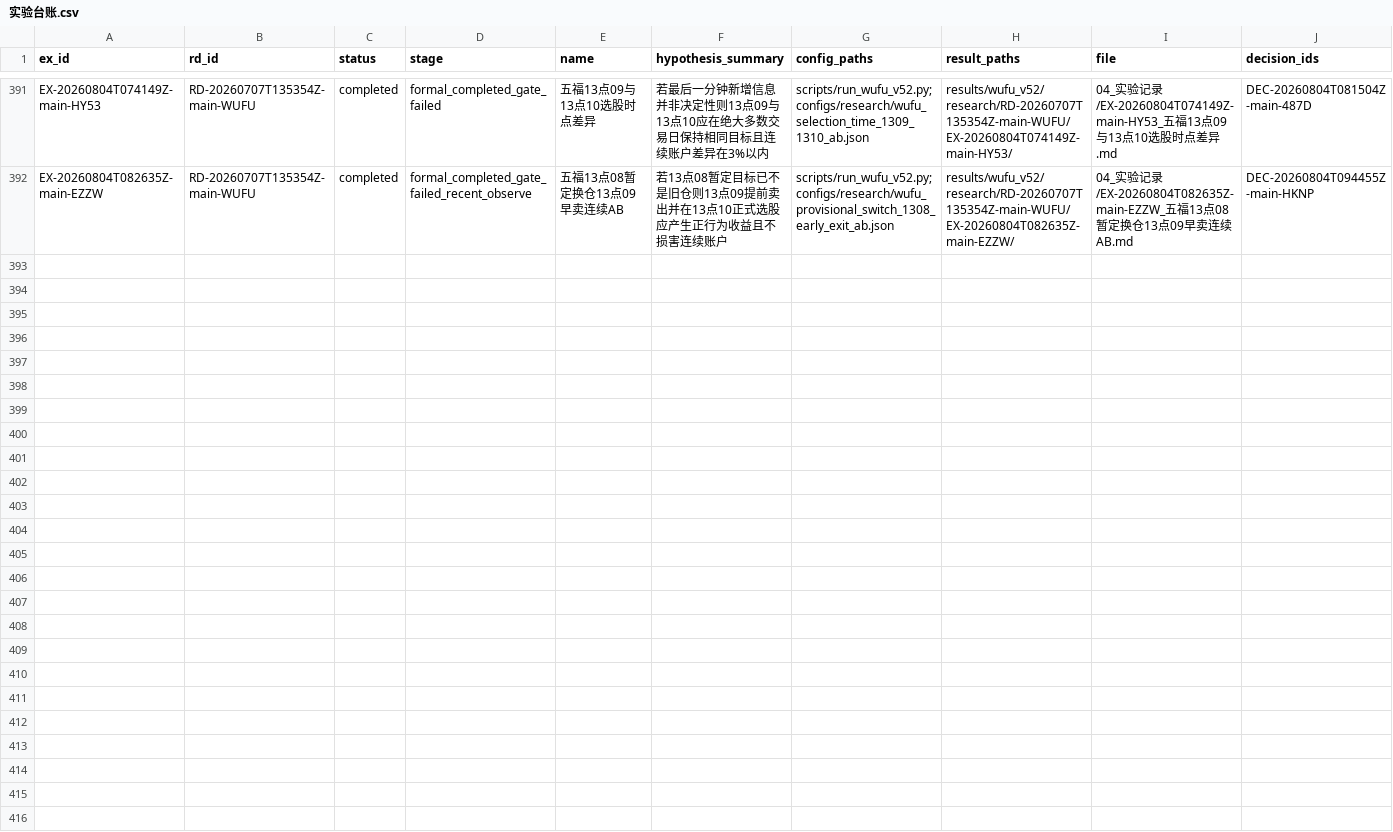
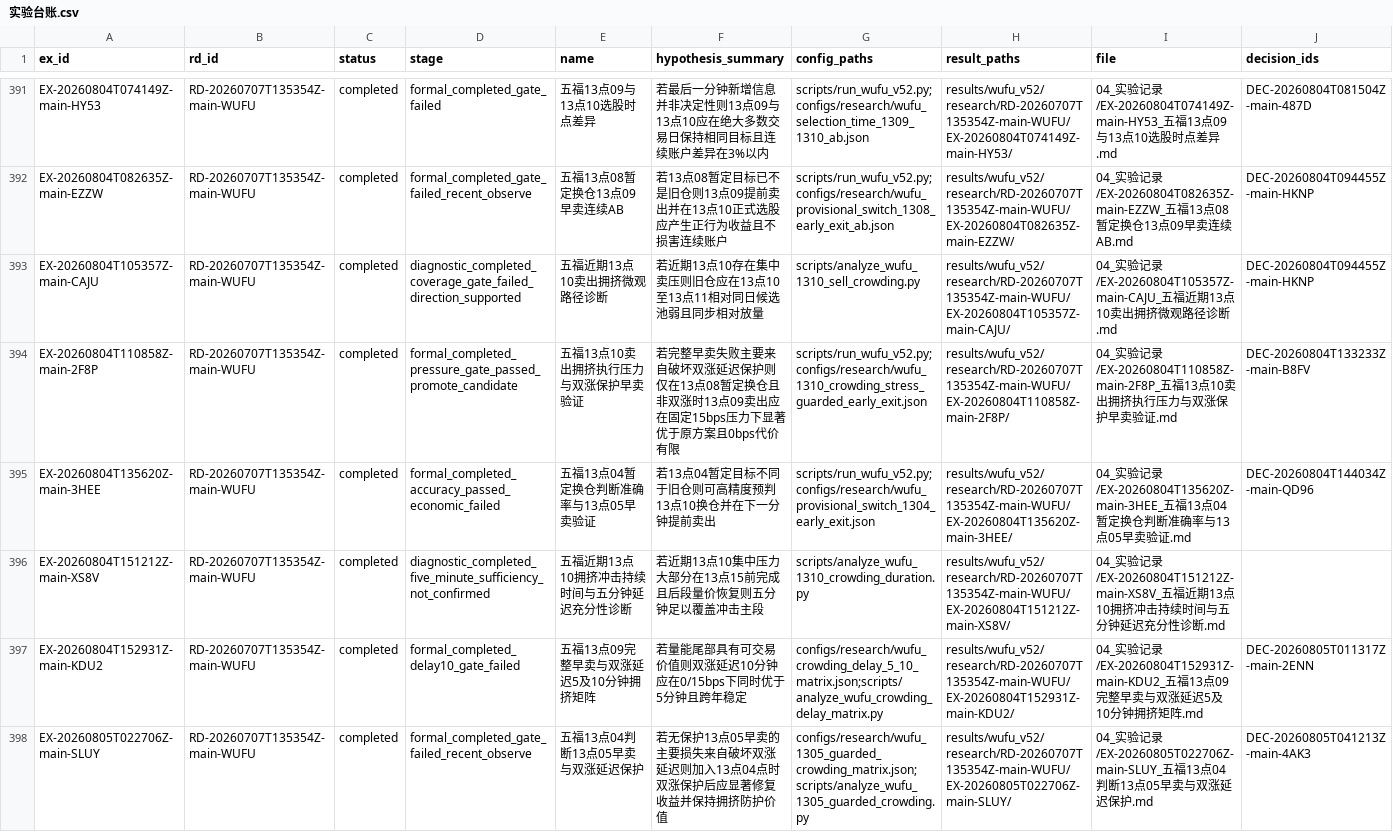
Before and after one commit to huakaiye/quant-knowledge-base, a CSV file: 01_台账/实验台账.csv, drawn as a sheet; only a part is shown, gaps mark what is left out; rows hold the shown columns only; the diff names each change by its address in the sheet, - before the commit and + after, or states it on an @@ line.

```diff
--- a/01_台账/实验台账.csv
+++ b/01_台账/实验台账.csv
+row 393: EX-20260804T105357Z-main-CAJU | RD-20260707T135354Z-main-WUFU | completed | diagnostic_completed_coverage_gate_failed_direction_supported | 五福近期13点10卖出拥挤微观路径诊断 | 若近期13点10存在集中卖压则旧仓应在13点10至13点11相对同日候选池弱且同步相对放量 | scripts/analyze_wufu_1310_sell_crowding.py | results/wufu_v52/research/RD-20260707T135354Z-main-WUFU/EX-20260804T105357Z-main-CAJU/ | 04_实验记录/EX-20260804T105357Z-main-CAJU_五福近期13点10卖出拥挤微观路径诊断.md | DEC-20260804T094455Z-main-HKNP
+row 394: EX-20260804T110858Z-main-2F8P | RD-20260707T135354Z-main-WUFU | completed | formal_completed_pressure_gate_passed_promote_candidate | 五福13点10卖出拥挤执行压力与双涨保护早卖验证 | 若完整早卖失败主要来自破坏双涨延迟保护则仅在13点08暂定换仓且非双涨时13点09卖出应在固定15bps压力下显著优于原方案且0bps代价有限 | scripts/run_wufu_v52.py;configs/research/wufu_1310_crowding_stress_guarded_early_exit.json | results/wufu_v52/research/RD-20260707T135354Z-main-WUFU/EX-20260804T110858Z-main-2F8P/ | 04_实验记录/EX-20260804T110858Z-main-2F8P_五福13点10卖出拥挤执行压力与双涨保护早卖验证.md | DEC-20260804T133233Z-main-B8FV
+row 395: EX-20260804T135620Z-main-3HEE | RD-20260707T135354Z-main-WUFU | completed | formal_completed_accuracy_passed_economic_failed | 五福13点04暂定换仓判断准确率与13点05早卖验证 | 若13点04暂定目标不同于旧仓则可高精度预判13点10换仓并在下一分钟提前卖出 | scripts/run_wufu_v52.py;configs/research/wufu_provisional_switch_1304_early_exit.json | results/wufu_v52/research/RD-20260707T135354Z-main-WUFU/EX-20260804T135620Z-main-3HEE/ | 04_实验记录/EX-20260804T135620Z-main-3HEE_五福13点04暂定换仓判断准确率与13点05早卖验证.md | DEC-20260804T144034Z-main-QD96
+row 396: EX-20260804T151212Z-main-XS8V | RD-20260707T135354Z-main-WUFU | completed | diagnostic_completed_five_minute_sufficiency_not_confirmed | 五福近期13点10拥挤冲击持续时间与五分钟延迟充分性诊断 | 若近期13点10集中压力大部分在13点15前完成且后段量价恢复则五分钟足以覆盖冲击主段 | scripts/analyze_wufu_1310_crowding_duration.py | results/wufu_v52/research/RD-20260707T135354Z-main-WUFU/EX-20260804T151212Z-main-XS8V/ | 04_实验记录/EX-20260804T151212Z-main-XS8V_五福近期13点10拥挤冲击持续时间与五分钟延迟充分性诊断.md
+row 397: EX-20260804T152931Z-main-KDU2 | RD-20260707T135354Z-main-WUFU | completed | formal_completed_delay10_gate_failed | 五福13点09完整早卖与双涨延迟5及10分钟拥挤矩阵 | 若量能尾部具有可交易价值则双涨延迟10分钟应在0/15bps下同时优于5分钟且跨年稳定 | configs/research/wufu_crowding_delay_5_10_matrix.json;scripts/analyze_wufu_crowding_delay_matrix.py | results/wufu_v52/research/RD-20260707T135354Z-main-WUFU/EX-20260804T152931Z-main-KDU2/ | 04_实验记录/EX-20260804T152931Z-main-KDU2_五福13点09完整早卖与双涨延迟5及10分钟拥挤矩阵.md | DEC-20260805T011317Z-main-2ENN
+row 398: EX-20260805T022706Z-main-SLUY | RD-20260707T135354Z-main-WUFU | completed | formal_completed_gate_failed_recent_observe | 五福13点04判断13点05早卖与双涨延迟保护 | 若无保护13点05早卖的主要损失来自破坏双涨延迟则加入13点04点时双涨保护后应显著修复收益并保持拥挤防护价值 | configs/research/wufu_1305_guarded_crowding_matrix.json;scripts/analyze_wufu_1305_guarded_crowding.py | results/wufu_v52/research/RD-20260707T135354Z-main-WUFU/EX-20260805T022706Z-main-SLUY/ | 04_实验记录/EX-20260805T022706Z-main-SLUY_五福13点04判断13点05早卖与双涨延迟保护.md | DEC-20260805T041213Z-main-4AK3
```
Also changed, not shown: 01_台账/决策台账.csv, 01_台账/研究方向台账.csv, 22 other files.
